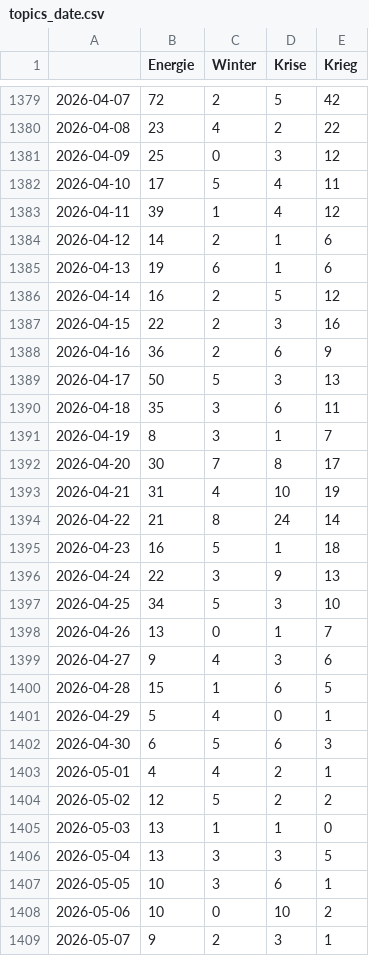
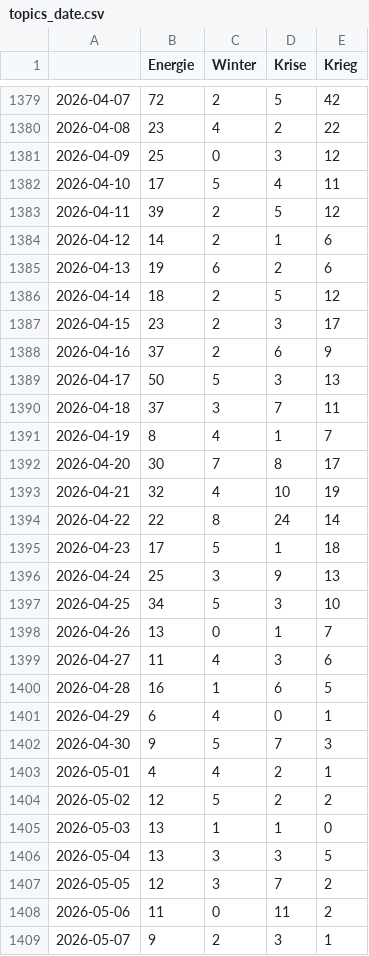
Before and after one commit to liese97-news/winterIsComing2, a CSV file: csv/topics_date.csv, drawn as a sheet; only a part is shown, gaps mark what is left out; the diff covers the shown part only.

```diff
--- a/csv/topics_date.csv
+++ b/csv/topics_date.csv
@@ -1382,22 +1382,22 @@
 2026-04-10,17,5,4,11
-2026-04-11,39,1,4,12
+2026-04-11,39,2,5,12
 2026-04-12,14,2,1,6
-2026-04-13,19,6,1,6
-2026-04-14,16,2,5,12
-2026-04-15,22,2,3,16
-2026-04-16,36,2,6,9
+2026-04-13,19,6,2,6
+2026-04-14,18,2,5,12
+2026-04-15,23,2,3,17
+2026-04-16,37,2,6,9
 2026-04-17,50,5,3,13
-2026-04-18,35,3,6,11
-2026-04-19,8,3,1,7
+2026-04-18,37,3,7,11
+2026-04-19,8,4,1,7
 2026-04-20,30,7,8,17
-2026-04-21,31,4,10,19
-2026-04-22,21,8,24,14
-2026-04-23,16,5,1,18
-2026-04-24,22,3,9,13
+2026-04-21,32,4,10,19
+2026-04-22,22,8,24,14
+2026-04-23,17,5,1,18
+2026-04-24,25,3,9,13
 2026-04-25,34,5,3,10
 2026-04-26,13,0,1,7
-2026-04-27,9,4,3,6
-2026-04-28,15,1,6,5
-2026-04-29,5,4,0,1
-2026-04-30,6,5,6,3
+2026-04-27,11,4,3,6
+2026-04-28,16,1,6,5
+2026-04-29,6,4,0,1
+2026-04-30,9,5,7,3
 2026-05-01,4,4,2,1
@@ -1406,4 +1406,4 @@
 2026-05-04,13,3,3,5
-2026-05-05,10,3,6,1
-2026-05-06,10,0,10,2
+2026-05-05,12,3,7,2
+2026-05-06,11,0,11,2
 2026-05-07,9,2,3,1
```
Also changed, not shown: 3 added rows and 5 edited cells elsewhere in this file, 4 other files.
